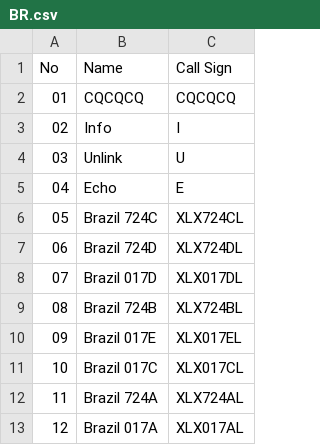
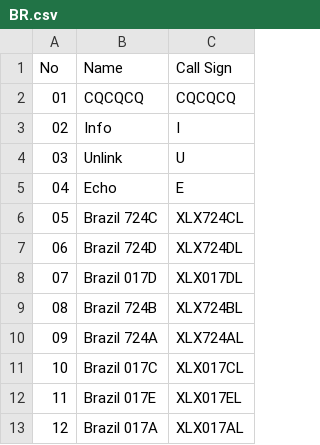
Before and after one commit to Gruppio/DStar-Reflectors, a CSV file: UR_CALLS/BR.csv, drawn as a sheet.

```diff
--- a/UR_CALLS/BR.csv
+++ b/UR_CALLS/BR.csv
@@ -9,5 +9,5 @@ No,Name,Call Sign
 08,Brazil 724B,XLX724BL
-09,Brazil 017E,XLX017EL
+09,Brazil 724A,XLX724AL
 10,Brazil 017C,XLX017CL
-11,Brazil 724A,XLX724AL
+11,Brazil 017E,XLX017EL
 12,Brazil 017A,XLX017AL
```
Also changed, not shown: UR_CALLS/AT.csv, UR_CALLS/AU.csv, 29 other files.
